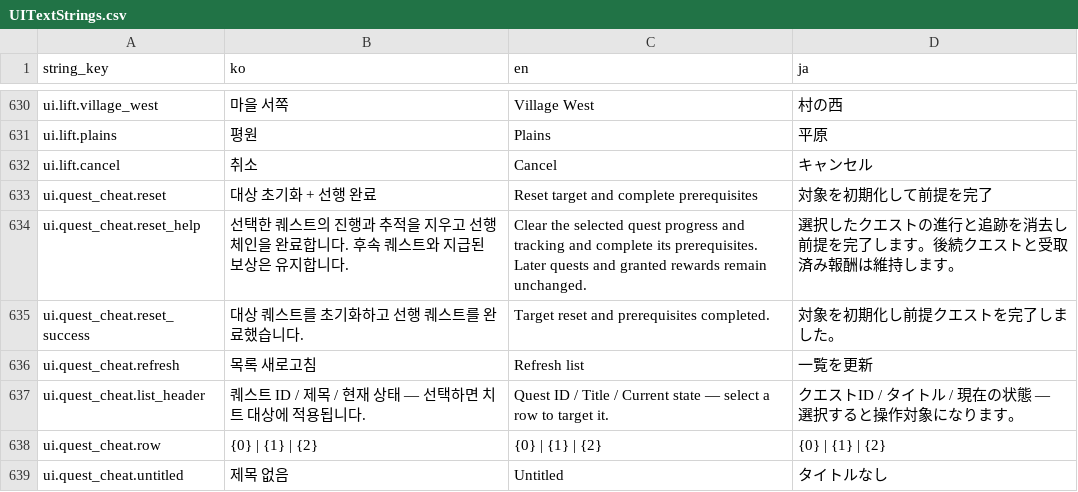
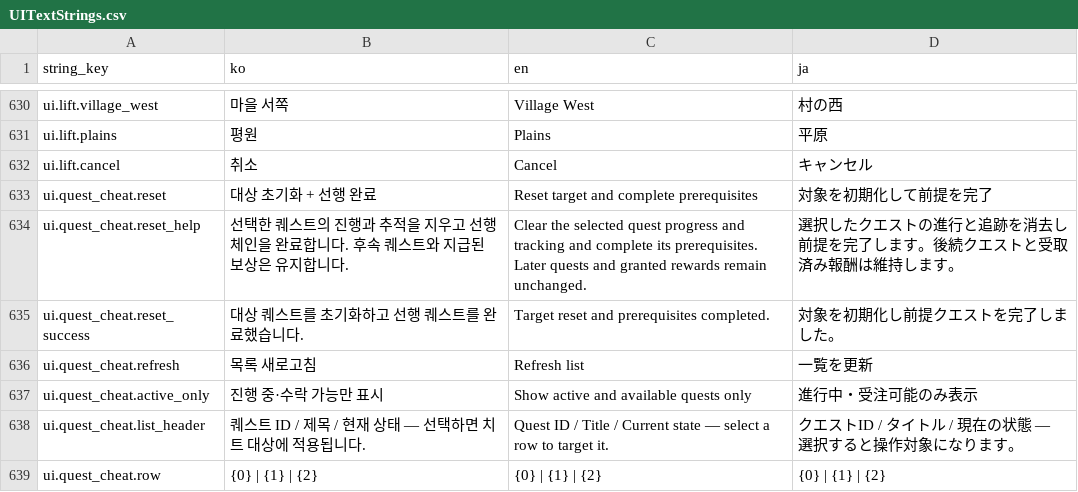
Before and after one commit to octopus7/extraction_shooter, a CSV file: TunaSweeper/Content/Data/UITextStrings.csv, drawn as a sheet; only a part is shown, gaps mark what is left out; the shorter side is filled out with more unchanged rows; the diff names each change by its address in the sheet, - before the commit and + after, or states it on an @@ line.

Commit message:
Add active quest filter to editor cheat panel

```diff
--- a/TunaSweeper/Content/Data/UITextStrings.csv
+++ b/TunaSweeper/Content/Data/UITextStrings.csv
+row 637: ui.quest_cheat.active_only | 진행 중·수락 가능만 표시 | Show active and available quests only | 進行中・受注可能のみ表示
```
Also changed, not shown: 2 other files.
